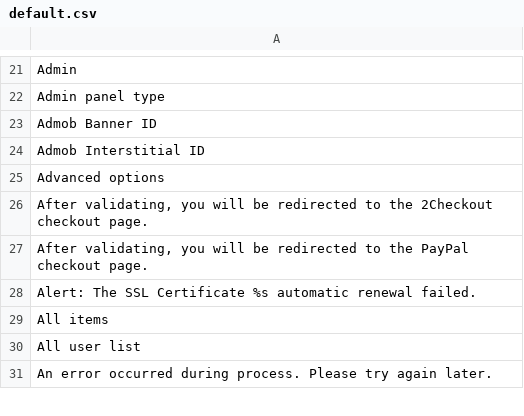
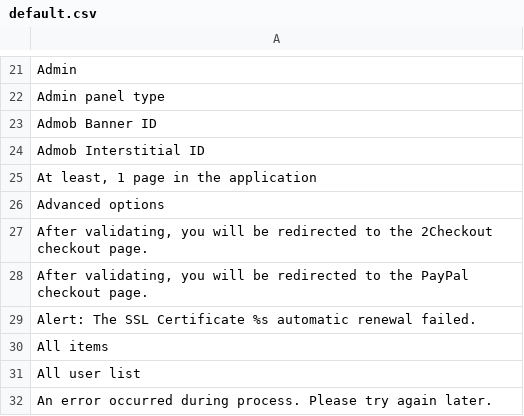
Before and after one commit to Xtraball/Siberian, a CSV file: siberian/languages/default/default.csv, drawn as a sheet; only a part is shown, gaps mark what is left out.

```diff
--- a/siberian/languages/default/default.csv
+++ b/siberian/languages/default/default.csv
@@ -24,2 +24,3 @@
 "Admob Interstitial ID"
+"At least, 1 page in the application"
 "Advanced options"
```
Also changed, not shown: 1 other file.
